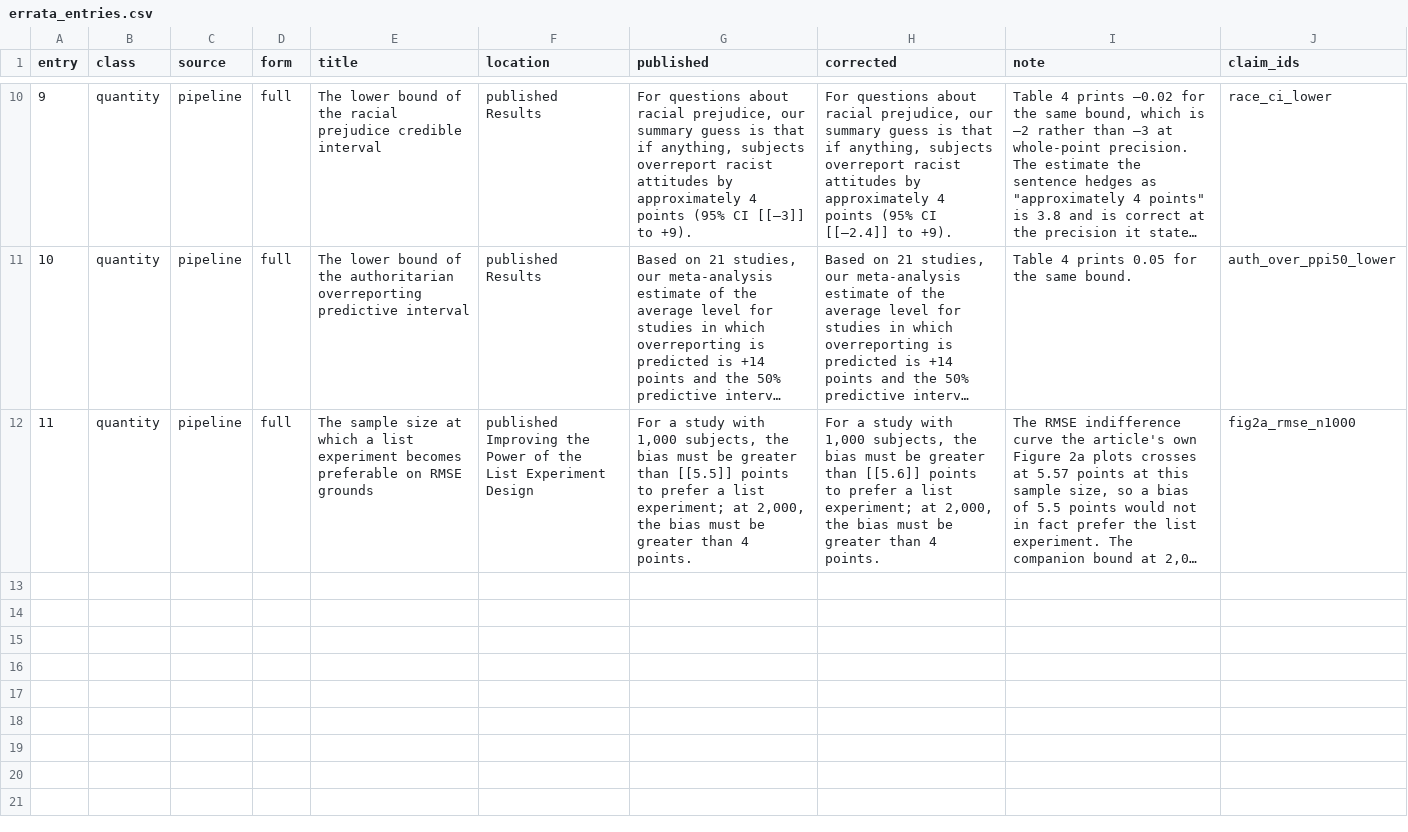
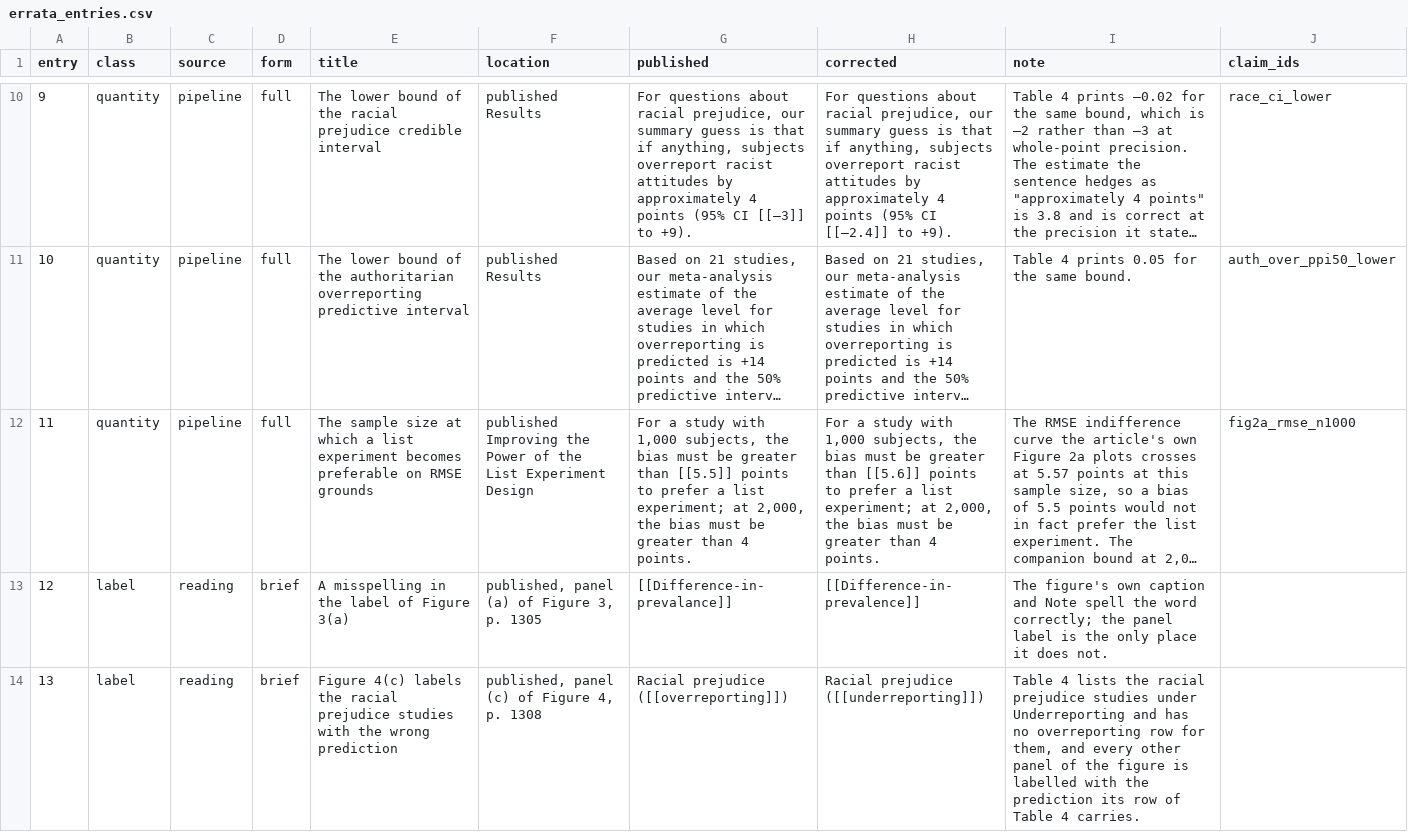
Before and after one commit to active-maintenance-aec/blair_coppock_moor_2020, a CSV file: errata_entries.csv, drawn as a sheet; only a part is shown, gaps mark what is left out; long unchanged cells end in …; the diff names each change by its address in the sheet, - before the commit and + after, or states it on an @@ line.

```diff
--- a/errata_entries.csv
+++ b/errata_entries.csv
+row 13: 12 | label | reading | brief | A misspelling in the label of Figure 3(a) | published, panel (a) of Figure 3, p. 1305 | [[Difference-in-prevalance]] | [[Difference-in-prevalence]] | The figure's own caption and Note spell the word correctly; the panel label is the only place it does not.
+row 14: 13 | label | reading | brief | Figure 4(c) labels the racial prejudice studies with the wrong prediction | published, panel (c) of Figure 4, p. 1308 | Racial prejudice ([[overreporting]]) | Racial prejudice ([[underreporting]]) | Table 4 lists the racial prejudice studies under Underreporting and has no overreporting row for them, and every other panel of the figure is labelled with the prediction its row of Table 4 carries.
```
Also changed, not shown: 2 other files.
